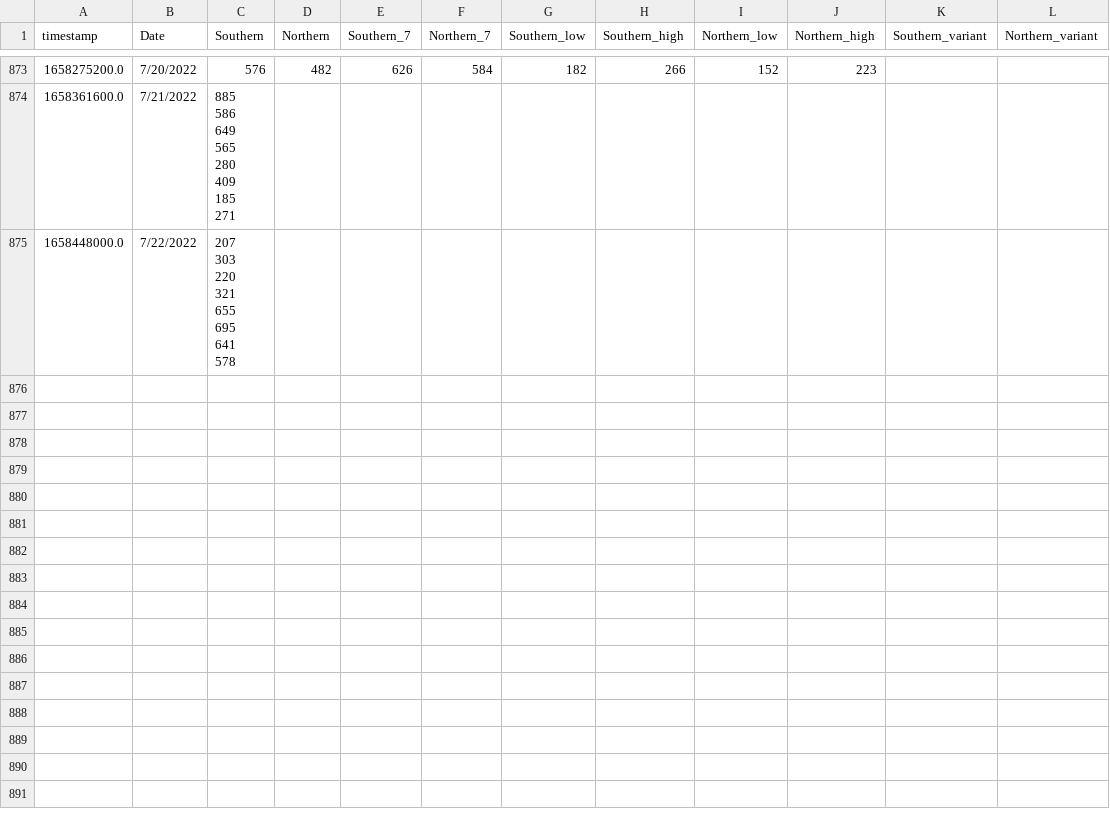
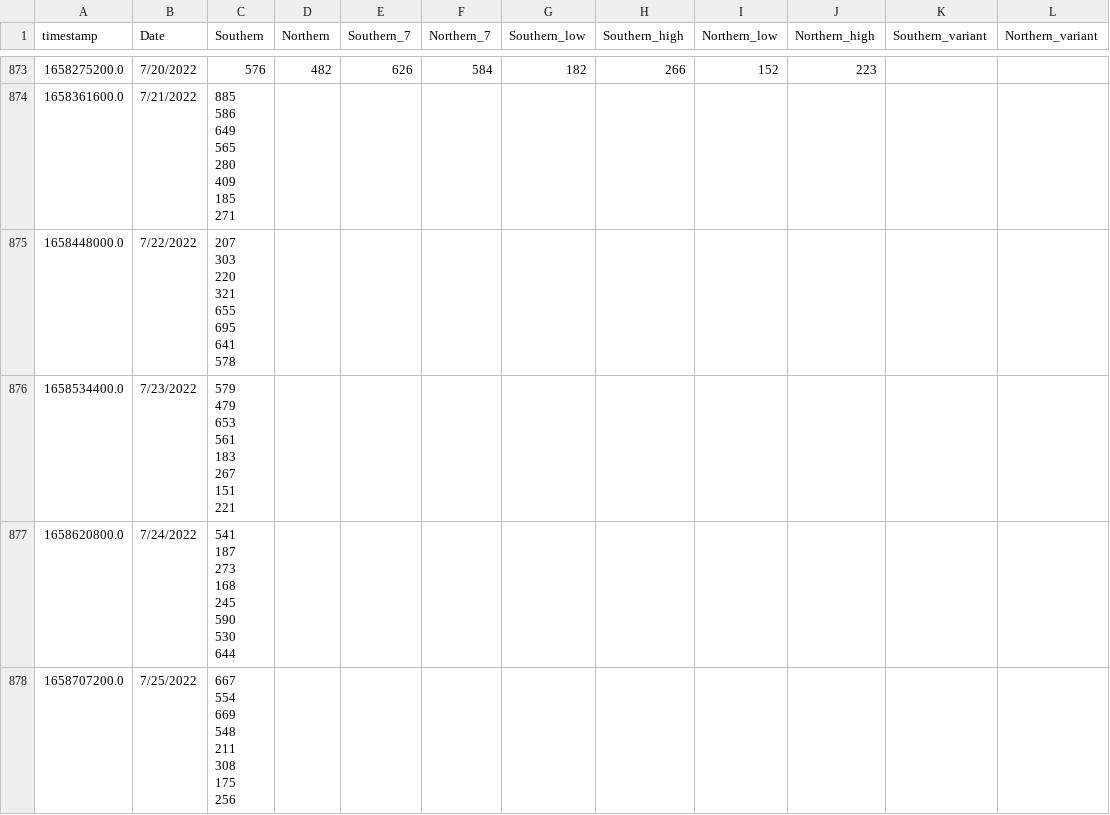
Before and after one commit to edgecollective/wastewater-parse, a CSV file: waste.csv, drawn as a sheet; only a part is shown, gaps mark what is left out; ↵ is a line break in a cell; the diff names each change by its address in the sheet, - before the commit and + after, or states it on an @@ line.

Commit message:
update

```diff
--- a/waste.csv
+++ b/waste.csv
+row 876: 1658534400.0 | 7/23/2022 | 579 ↵ 479 ↵ 653 ↵ 561 ↵ 183 ↵ 267 ↵ 151 ↵ 221
+row 877: 1658620800.0 | 7/24/2022 | 541 ↵ 187 ↵ 273 ↵ 168 ↵ 245 ↵ 590 ↵ 530 ↵ 644
+row 878: 1658707200.0 | 7/25/2022 | 667 ↵ 554 ↵ 669 ↵ 548 ↵ 211 ↵ 308 ↵ 175 ↵ 256
```
